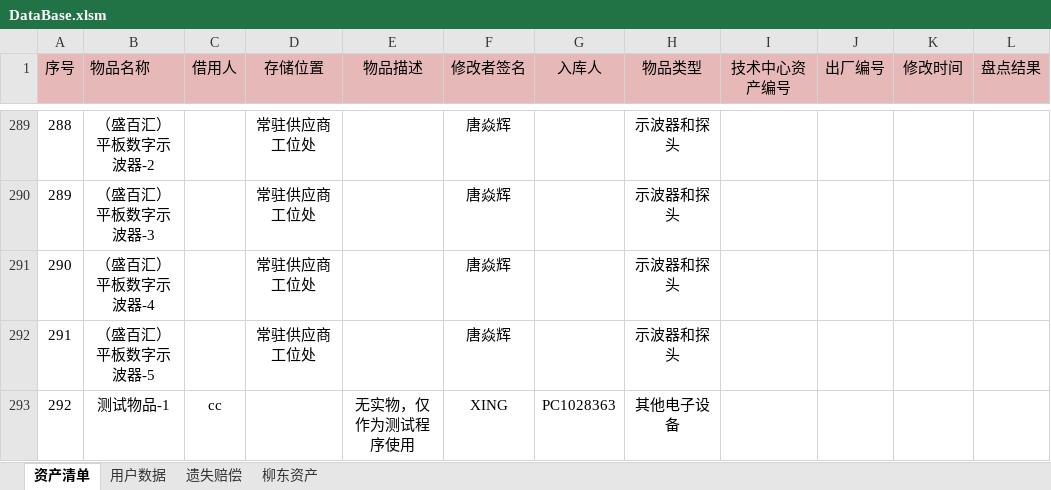
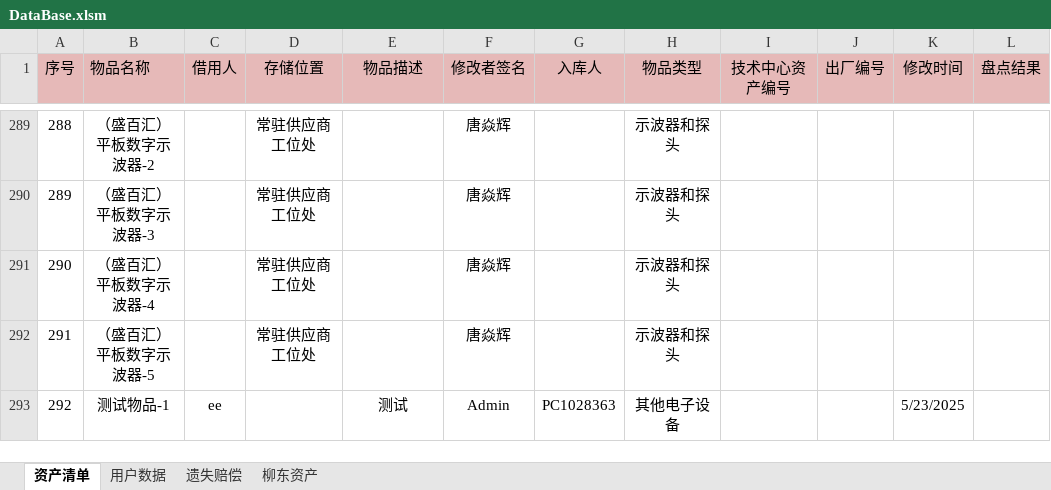
Before and after one commit to lazysparrow5/AssetManage, an Excel workbook: DataBase.xlsm, sheet 资产清单, drawn as a sheet; only a part is shown, gaps mark what is left out; values as stored, in another font and other column widths than the file's, no borders; the diff names each change by its address in the sheet, - before the commit and + after, or states it on an @@ line.

```diff
--- a/DataBase.xlsm (sheet 资产清单)
+++ b/DataBase.xlsm (sheet 资产清单)
-C293 (借用人): cc
+C293 (借用人): ee
-E293 (物品描述): 无实物，仅作为测试程序使用
+E293 (物品描述): 测试
-F293 (修改者签名): XING
+F293 (修改者签名): Admin
-K293 (修改时间): (empty)
+K293 (修改时间): 5/23/2025
```
Also changed, not shown: Assets.xlsm, 6 other files.
